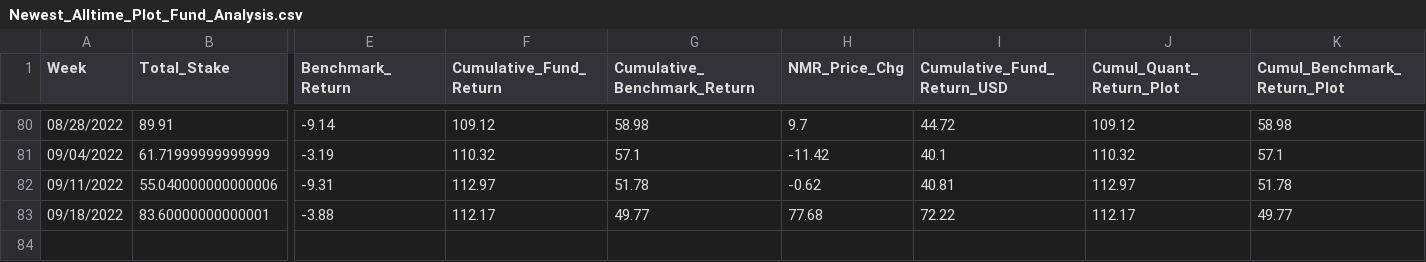
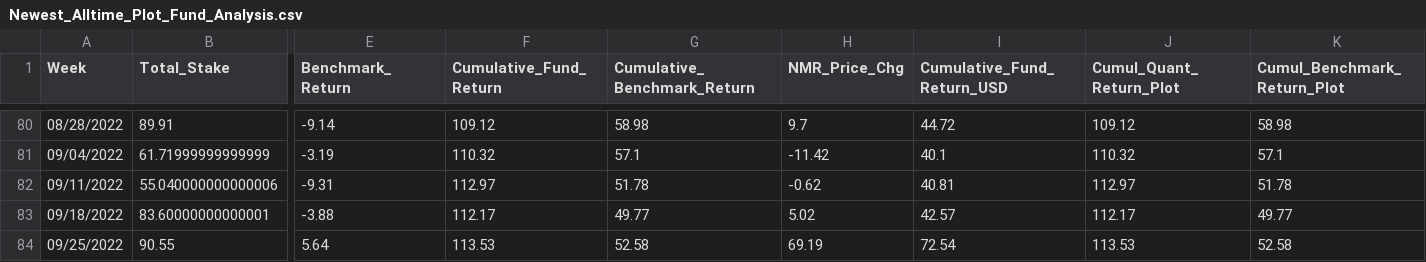
Before and after one commit to ptlorenz/hyphy-capital.com, a CSV file: Newest_Alltime_Plot_Fund_Analysis.csv, drawn as a sheet; only a part is shown, gaps mark what is left out; rows hold the shown columns only; the diff names each change by its address in the sheet, - before the commit and + after, or states it on an @@ line.

Commit message:
Numerai Round 335 Update

```diff
--- a/Newest_Alltime_Plot_Fund_Analysis.csv
+++ b/Newest_Alltime_Plot_Fund_Analysis.csv
-H83 (NMR_Price_Chg): 77.68
+H83 (NMR_Price_Chg): 5.02
-I83 (Cumulative_Fund_Return_USD): 72.22
+I83 (Cumulative_Fund_Return_USD): 42.57
+row 84: 09/25/2022 | 90.55 | 5.64 | 113.53 | 52.58 | 69.19 | 72.54 | 113.53 | 52.58
```
